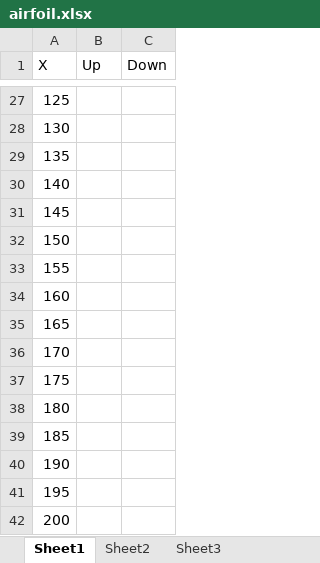
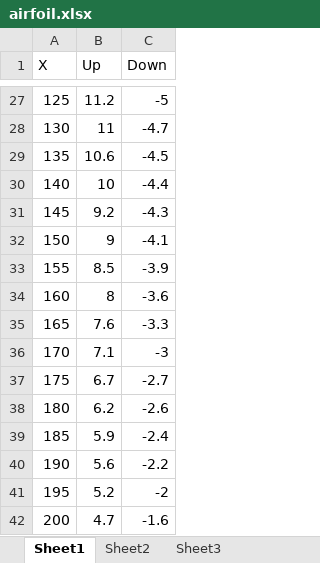
Before and after one commit to uframer/UAVFrames, an Excel workbook: MiniRaceWing/airfoil.xlsx, sheet Sheet1, drawn as a sheet; only a part is shown, gaps mark what is left out; values as stored, in another font and other column widths than the file's, no borders; charts and pictures not drawn; the diff covers the shown part only; the diff names each change by its address in the sheet, - before the commit and + after, or states it on an @@ line.

```diff
--- a/MiniRaceWing/airfoil.xlsx (sheet Sheet1)
+++ b/MiniRaceWing/airfoil.xlsx (sheet Sheet1)
-B27 (Up): (empty)
+B27 (Up): 11.2
-C27 (Down): (empty)
+C27 (Down): -5
-B28 (Up): (empty)
+B28 (Up): 11
-C28 (Down): (empty)
+C28 (Down): -4.7
-B29 (Up): (empty)
+B29 (Up): 10.6
-C29 (Down): (empty)
+C29 (Down): -4.5
-B30 (Up): (empty)
+B30 (Up): 10
-C30 (Down): (empty)
+C30 (Down): -4.4
-B31 (Up): (empty)
+B31 (Up): 9.2
-C31 (Down): (empty)
+C31 (Down): -4.3
-B32 (Up): (empty)
+B32 (Up): 9
-C32 (Down): (empty)
+C32 (Down): -4.1
-B33 (Up): (empty)
+B33 (Up): 8.5
-C33 (Down): (empty)
+C33 (Down): -3.9
-B34 (Up): (empty)
+B34 (Up): 8
-C34 (Down): (empty)
+C34 (Down): -3.6
-B35 (Up): (empty)
+B35 (Up): 7.6
-C35 (Down): (empty)
+C35 (Down): -3.3
-B36 (Up): (empty)
+B36 (Up): 7.1
-C36 (Down): (empty)
+C36 (Down): -3
-B37 (Up): (empty)
+B37 (Up): 6.7
-C37 (Down): (empty)
+C37 (Down): -2.7
-B38 (Up): (empty)
+B38 (Up): 6.2
-C38 (Down): (empty)
+C38 (Down): -2.6
-B39 (Up): (empty)
+B39 (Up): 5.9
-C39 (Down): (empty)
+C39 (Down): -2.4
-B40 (Up): (empty)
+B40 (Up): 5.6
-C40 (Down): (empty)
+C40 (Down): -2.2
-B41 (Up): (empty)
+B41 (Up): 5.2
-C41 (Down): (empty)
+C41 (Down): -2
-B42 (Up): (empty)
+B42 (Up): 4.7
-C42 (Down): (empty)
+C42 (Down): -1.6
```
Also changed, not shown: 48 edited cells elsewhere in this sheet, charts or pictures, 1 other file.
